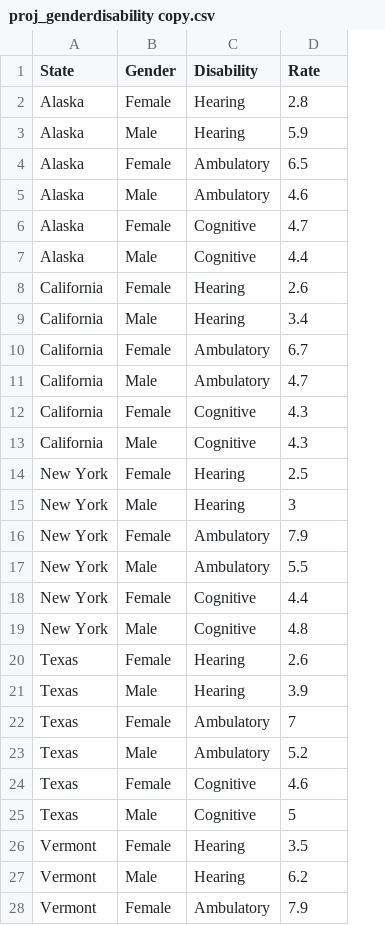
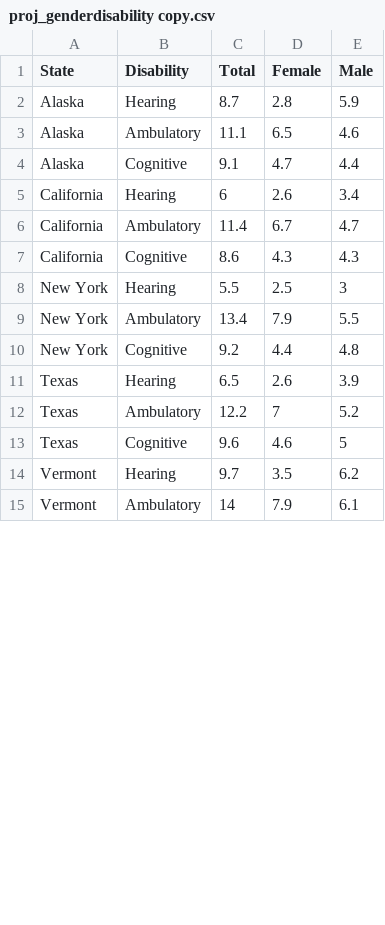
Before and after one commit to lizziealliott/lizziealliott.github.io, a CSV file: proj_genderdisability copy.csv, drawn as a sheet; only a part is shown; removed rows and columns are numbered as before the commit, all else as after; the diff covers the shown part only; the diff names each change by its address in the sheet, - before the commit and + after, or states it on an @@ line.

Commit message:
Add files via upload

```diff
--- a/proj_genderdisability copy.csv
+++ b/proj_genderdisability copy.csv
-column B (Gender), row 2: Female; row 4: Female; row 6: Female; row 8: Female; row 10: Female; rows 13-14: Male | Female; row 16: Female; row 18: Female; row 20: Female; row 22: Female; row 24: Female; row 26: Female; row 28: Female
+column C (Total), rows 2-15: 8.7 | 11.1 | 9.1 | 6 | 11.4 | 8.6 | 5.5 | 13.4 | 9.2 | 6.5 | 12.2 | 9.6 | 9.7 | 14
+column E (Male), rows 2-15: 5.9 | 4.6 | 4.4 | 3.4 | 4.7 | 4.3 | 3 | 5.5 | 4.8 | 3.9 | 5.2 | 5 | 6.2 | 6.1
-D1: Rate
+D1: Female
-row 3: Alaska | Male | Hearing | 5.9
-row 5: Alaska | Male | Ambulatory | 4.6
-row 7: Alaska | Male | Cognitive | 4.4
-row 9: California | Male | Hearing | 3.4
-row 11: California | Male | Ambulatory | 4.7
-row 12: California | Female | Cognitive | 4.3
-row 15: New York | Male | Hearing | 3
-row 17: New York | Male | Ambulatory | 5.5
-row 19: New York | Male | Cognitive | 4.8
-row 21: Texas | Male | Hearing | 3.9
-row 23: Texas | Male | Ambulatory | 5.2
-row 25: Texas | Male | Cognitive | 5
-row 27: Vermont | Male | Hearing | 6.2
```
Also changed, not shown: 5 removed rows elsewhere in this file.
